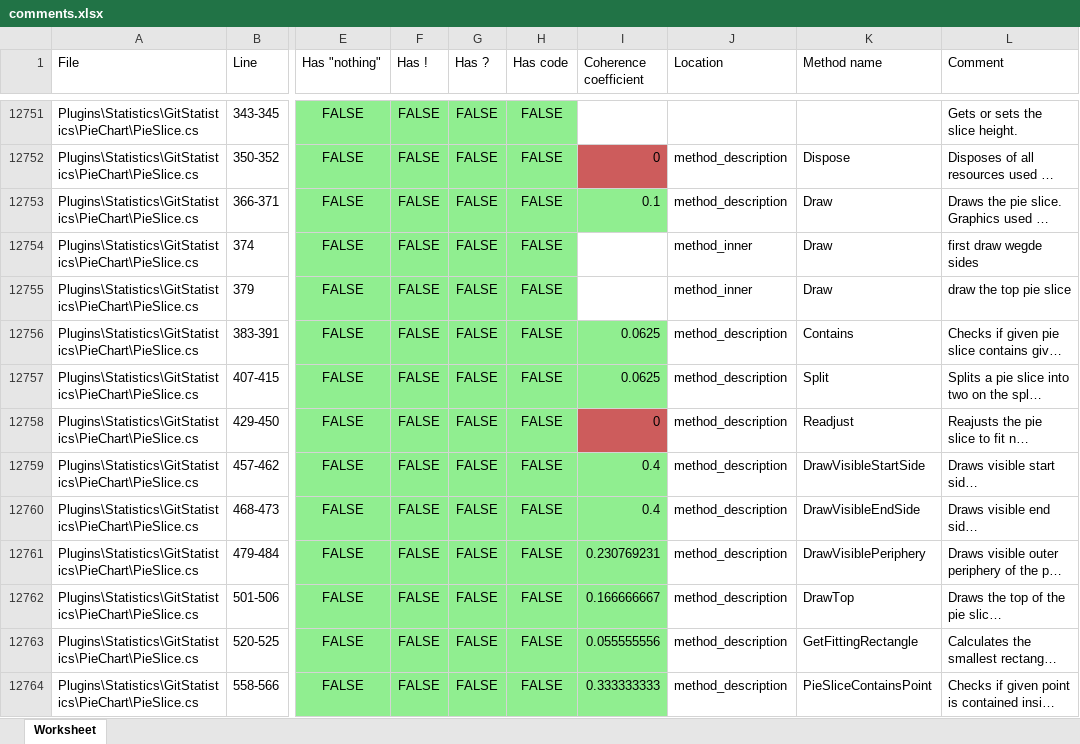
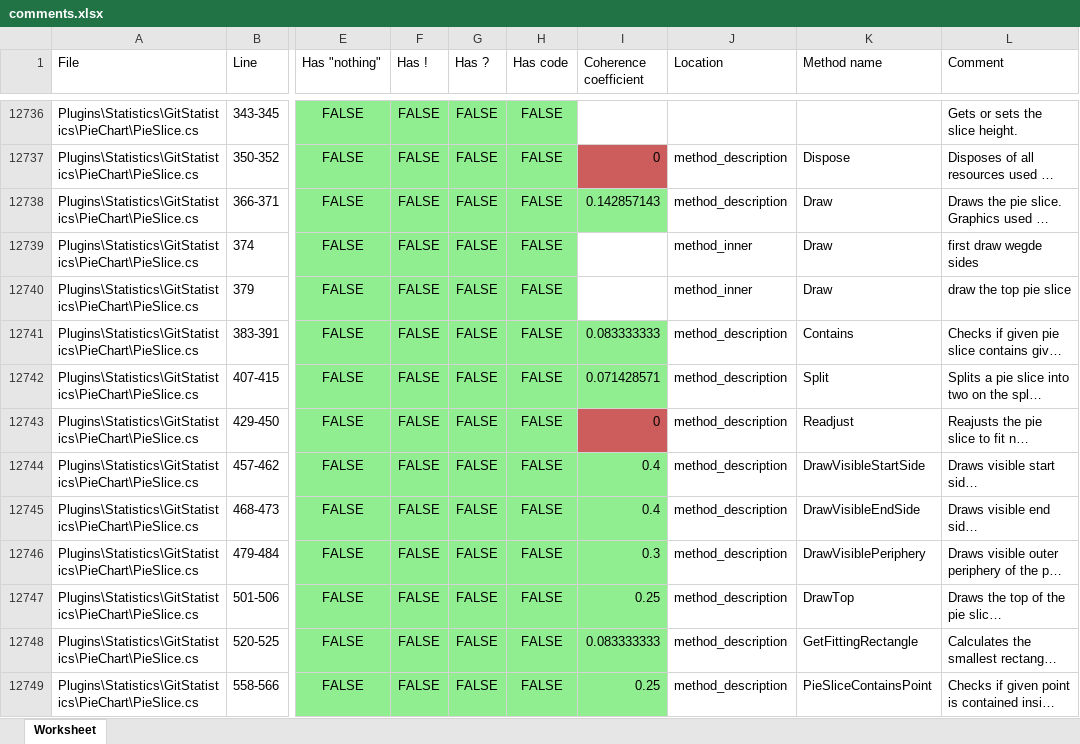
Before and after one commit to Mikilll94/CommentsAnalysis, an Excel workbook: RoslynPlay/comments.xlsx, sheet Worksheet, drawn as a sheet; only a part is shown, gaps mark what is left out; long unchanged cells end in …; values as stored, in another font and other column widths than the file's, no borders; addresses are those after the commit; the diff covers the shown part only; the diff names each change by its address in the sheet, - before the commit and + after, or states it on an @@ line.

```diff
--- a/RoslynPlay/comments.xlsx (sheet Worksheet)
+++ b/RoslynPlay/comments.xlsx (sheet Worksheet)
-I12738 (Coherence coefficient): 0.1
+I12738 (Coherence coefficient): 0.142857143
-I12741 (Coherence coefficient): 0.0625
+I12741 (Coherence coefficient): 0.083333333
-I12742 (Coherence coefficient): 0.0625
+I12742 (Coherence coefficient): 0.071428571
-I12746 (Coherence coefficient): 0.230769231
+I12746 (Coherence coefficient): 0.3
-I12747 (Coherence coefficient): 0.166666667
+I12747 (Coherence coefficient): 0.25
-I12748 (Coherence coefficient): 0.055555556
+I12748 (Coherence coefficient): 0.083333333
-I12749 (Coherence coefficient): 0.333333333
+I12749 (Coherence coefficient): 0.25
```
Also changed, not shown: 15 removed rows, 257 edited cells and cell formats elsewhere in this sheet, 4 other files.
